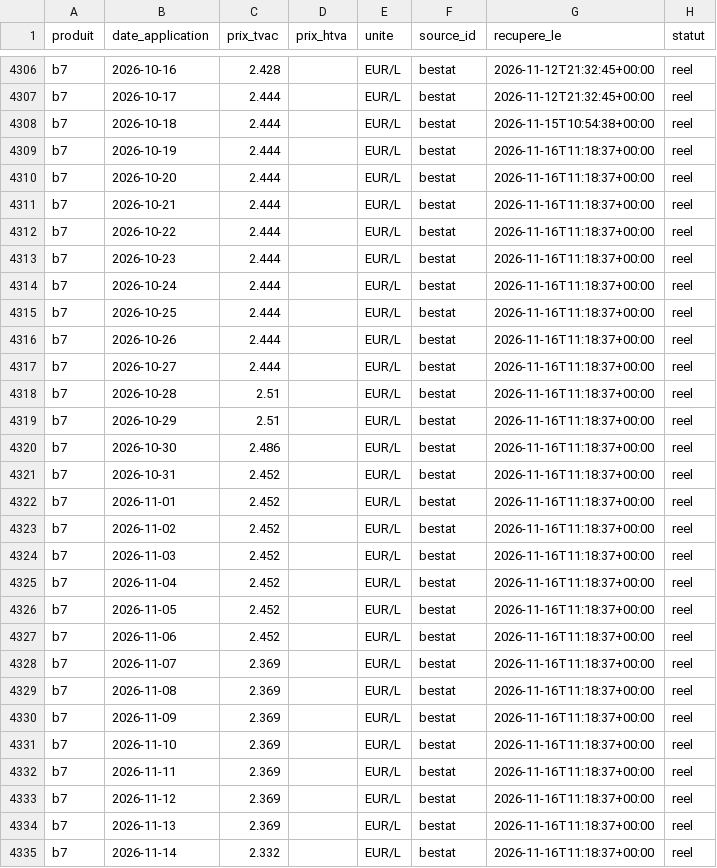
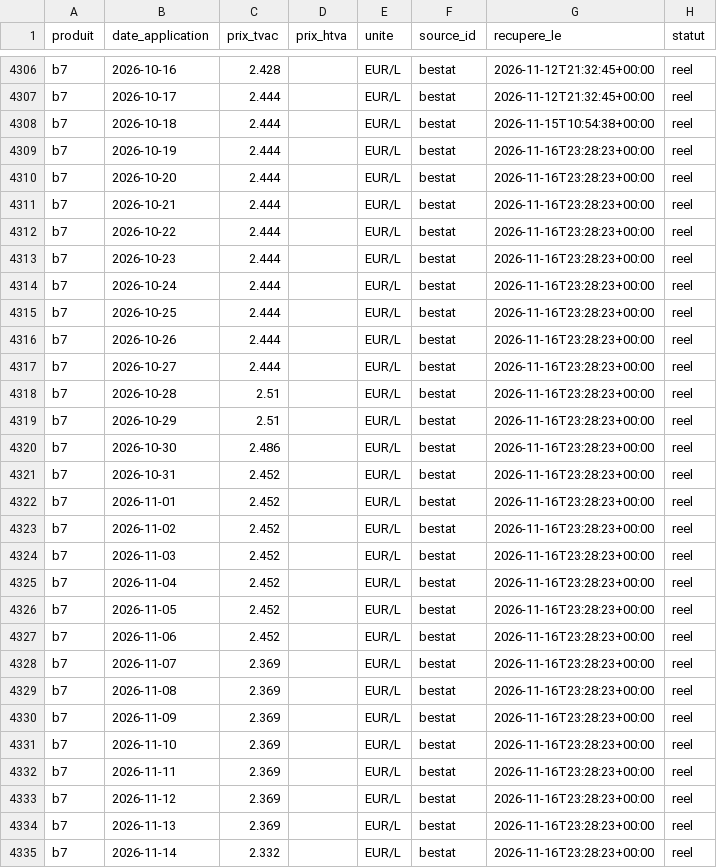
Before and after one commit to rhinoxacademypro-code/fuel-predictor, a CSV file: moteur/depot/prix_officiels.csv, drawn as a sheet; only a part is shown, gaps mark what is left out; the diff covers the shown part only.

```diff
--- a/moteur/depot/prix_officiels.csv
+++ b/moteur/depot/prix_officiels.csv
@@ -4308,28 +4308,28 @@ b7,2026-10-17,2.444,,EUR/L,bestat,2026-11-12T21:32:45+00:00,reel
 b7,2026-10-18,2.444,,EUR/L,bestat,2026-11-15T10:54:38+00:00,reel
-b7,2026-10-19,2.444,,EUR/L,bestat,2026-11-16T11:18:37+00:00,reel
-b7,2026-10-20,2.444,,EUR/L,bestat,2026-11-16T11:18:37+00:00,reel
-b7,2026-10-21,2.444,,EUR/L,bestat,2026-11-16T11:18:37+00:00,reel
-b7,2026-10-22,2.444,,EUR/L,bestat,2026-11-16T11:18:37+00:00,reel
-b7,2026-10-23,2.444,,EUR/L,bestat,2026-11-16T11:18:37+00:00,reel
-b7,2026-10-24,2.444,,EUR/L,bestat,2026-11-16T11:18:37+00:00,reel
-b7,2026-10-25,2.444,,EUR/L,bestat,2026-11-16T11:18:37+00:00,reel
-b7,2026-10-26,2.444,,EUR/L,bestat,2026-11-16T11:18:37+00:00,reel
-b7,2026-10-27,2.444,,EUR/L,bestat,2026-11-16T11:18:37+00:00,reel
-b7,2026-10-28,2.51,,EUR/L,bestat,2026-11-16T11:18:37+00:00,reel
-b7,2026-10-29,2.51,,EUR/L,bestat,2026-11-16T11:18:37+00:00,reel
-b7,2026-10-30,2.486,,EUR/L,bestat,2026-11-16T11:18:37+00:00,reel
-b7,2026-10-31,2.452,,EUR/L,bestat,2026-11-16T11:18:37+00:00,reel
-b7,2026-11-01,2.452,,EUR/L,bestat,2026-11-16T11:18:37+00:00,reel
-b7,2026-11-02,2.452,,EUR/L,bestat,2026-11-16T11:18:37+00:00,reel
-b7,2026-11-03,2.452,,EUR/L,bestat,2026-11-16T11:18:37+00:00,reel
-b7,2026-11-04,2.452,,EUR/L,bestat,2026-11-16T11:18:37+00:00,reel
-b7,2026-11-05,2.452,,EUR/L,bestat,2026-11-16T11:18:37+00:00,reel
-b7,2026-11-06,2.452,,EUR/L,bestat,2026-11-16T11:18:37+00:00,reel
-b7,2026-11-07,2.369,,EUR/L,bestat,2026-11-16T11:18:37+00:00,reel
-b7,2026-11-08,2.369,,EUR/L,bestat,2026-11-16T11:18:37+00:00,reel
-b7,2026-11-09,2.369,,EUR/L,bestat,2026-11-16T11:18:37+00:00,reel
-b7,2026-11-10,2.369,,EUR/L,bestat,2026-11-16T11:18:37+00:00,reel
-b7,2026-11-11,2.369,,EUR/L,bestat,2026-11-16T11:18:37+00:00,reel
-b7,2026-11-12,2.369,,EUR/L,bestat,2026-11-16T11:18:37+00:00,reel
-b7,2026-11-13,2.369,,EUR/L,bestat,2026-11-16T11:18:37+00:00,reel
-b7,2026-11-14,2.332,,EUR/L,bestat,2026-11-16T11:18:37+00:00,reel
+b7,2026-10-19,2.444,,EUR/L,bestat,2026-11-16T23:28:23+00:00,reel
+b7,2026-10-20,2.444,,EUR/L,bestat,2026-11-16T23:28:23+00:00,reel
+b7,2026-10-21,2.444,,EUR/L,bestat,2026-11-16T23:28:23+00:00,reel
+b7,2026-10-22,2.444,,EUR/L,bestat,2026-11-16T23:28:23+00:00,reel
+b7,2026-10-23,2.444,,EUR/L,bestat,2026-11-16T23:28:23+00:00,reel
+b7,2026-10-24,2.444,,EUR/L,bestat,2026-11-16T23:28:23+00:00,reel
+b7,2026-10-25,2.444,,EUR/L,bestat,2026-11-16T23:28:23+00:00,reel
+b7,2026-10-26,2.444,,EUR/L,bestat,2026-11-16T23:28:23+00:00,reel
+b7,2026-10-27,2.444,,EUR/L,bestat,2026-11-16T23:28:23+00:00,reel
+b7,2026-10-28,2.51,,EUR/L,bestat,2026-11-16T23:28:23+00:00,reel
+b7,2026-10-29,2.51,,EUR/L,bestat,2026-11-16T23:28:23+00:00,reel
+b7,2026-10-30,2.486,,EUR/L,bestat,2026-11-16T23:28:23+00:00,reel
+b7,2026-10-31,2.452,,EUR/L,bestat,2026-11-16T23:28:23+00:00,reel
+b7,2026-11-01,2.452,,EUR/L,bestat,2026-11-16T23:28:23+00:00,reel
+b7,2026-11-02,2.452,,EUR/L,bestat,2026-11-16T23:28:23+00:00,reel
+b7,2026-11-03,2.452,,EUR/L,bestat,2026-11-16T23:28:23+00:00,reel
+b7,2026-11-04,2.452,,EUR/L,bestat,2026-11-16T23:28:23+00:00,reel
+b7,2026-11-05,2.452,,EUR/L,bestat,2026-11-16T23:28:23+00:00,reel
+b7,2026-11-06,2.452,,EUR/L,bestat,2026-11-16T23:28:23+00:00,reel
+b7,2026-11-07,2.369,,EUR/L,bestat,2026-11-16T23:28:23+00:00,reel
+b7,2026-11-08,2.369,,EUR/L,bestat,2026-11-16T23:28:23+00:00,reel
+b7,2026-11-09,2.369,,EUR/L,bestat,2026-11-16T23:28:23+00:00,reel
+b7,2026-11-10,2.369,,EUR/L,bestat,2026-11-16T23:28:23+00:00,reel
+b7,2026-11-11,2.369,,EUR/L,bestat,2026-11-16T23:28:23+00:00,reel
+b7,2026-11-12,2.369,,EUR/L,bestat,2026-11-16T23:28:23+00:00,reel
+b7,2026-11-13,2.369,,EUR/L,bestat,2026-11-16T23:28:23+00:00,reel
+b7,2026-11-14,2.332,,EUR/L,bestat,2026-11-16T23:28:23+00:00,reel
```
Also changed, not shown: 63 edited cells elsewhere in this file, moteur/depot/cotations.csv, moteur/depot/journal_collectes.csv, 3 other files.
